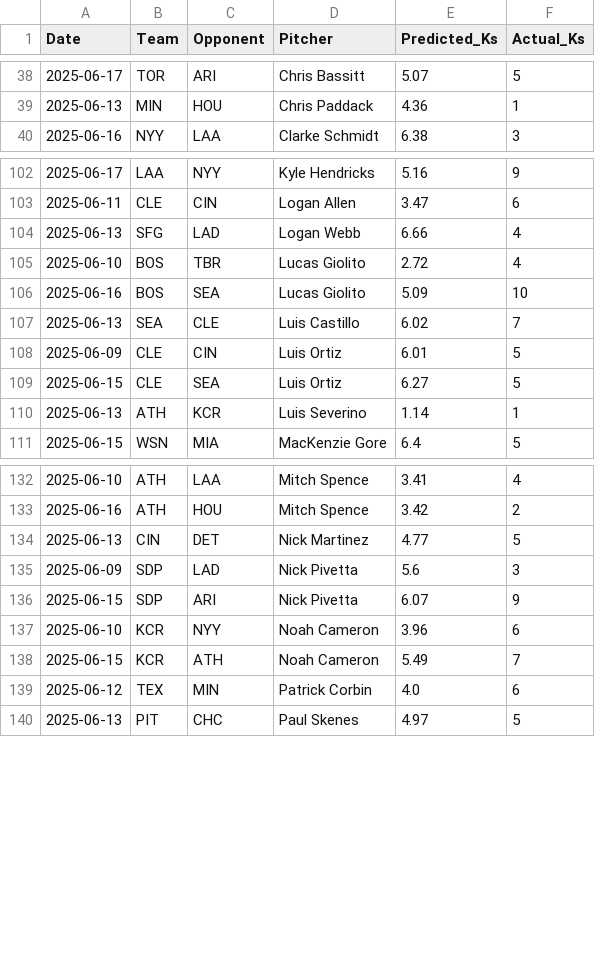
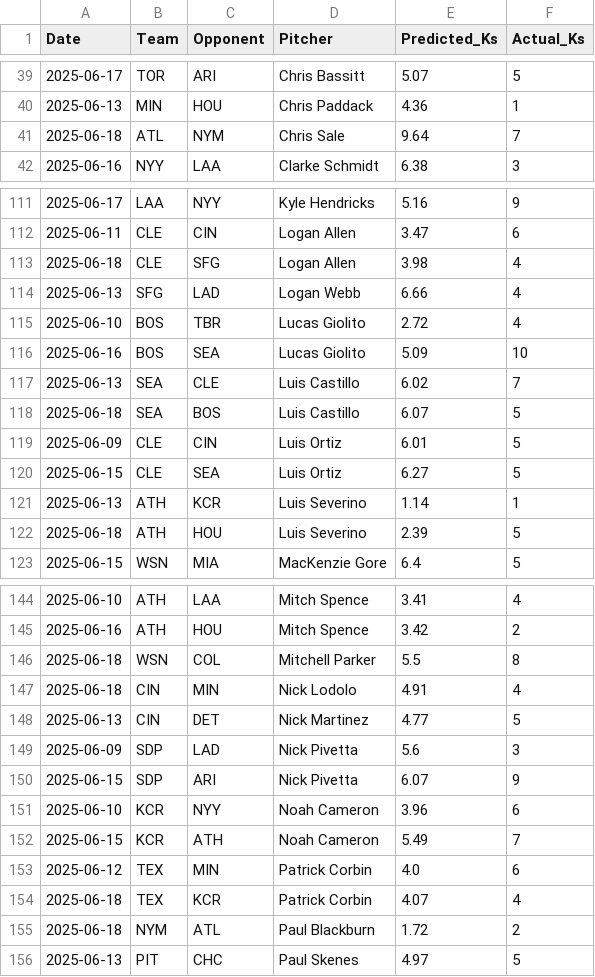
Before and after one commit to radgator13/perfect-model, a CSV file: data/backfilled_pitcher_ks.csv, drawn as a sheet; only a part is shown, gaps mark what is left out; the diff covers the shown part only.

```diff
--- a/data/backfilled_pitcher_ks.csv
+++ b/data/backfilled_pitcher_ks.csv
@@ -39,2 +40,3 @@ Date,Team,Opponent,Pitcher,Predicted_Ks,Actual_Ks
 2025-06-13,MIN,HOU,Chris Paddack,4.36,1
+2025-06-18,ATL,NYM,Chris Sale,9.64,7
 2025-06-16,NYY,LAA,Clarke Schmidt,6.38,3
@@ -103,2 +112,3 @@ Date,Team,Opponent,Pitcher,Predicted_Ks,Actual_Ks
 2025-06-11,CLE,CIN,Logan Allen,3.47,6
+2025-06-18,CLE,SFG,Logan Allen,3.98,4
 2025-06-13,SFG,LAD,Logan Webb,6.66,4
@@ -107,2 +117,3 @@ Date,Team,Opponent,Pitcher,Predicted_Ks,Actual_Ks
 2025-06-13,SEA,CLE,Luis Castillo,6.02,7
+2025-06-18,SEA,BOS,Luis Castillo,6.07,5
 2025-06-09,CLE,CIN,Luis Ortiz,6.01,5
@@ -110,2 +121,3 @@ Date,Team,Opponent,Pitcher,Predicted_Ks,Actual_Ks
 2025-06-13,ATH,KCR,Luis Severino,1.14,1
+2025-06-18,ATH,HOU,Luis Severino,2.39,5
 2025-06-15,WSN,MIA,MacKenzie Gore,6.4,5
@@ -133,2 +145,4 @@ Date,Team,Opponent,Pitcher,Predicted_Ks,Actual_Ks
 2025-06-16,ATH,HOU,Mitch Spence,3.42,2
+2025-06-18,WSN,COL,Mitchell Parker,5.5,8
+2025-06-18,CIN,MIN,Nick Lodolo,4.91,4
 2025-06-13,CIN,DET,Nick Martinez,4.77,5
@@ -139,2 +153,4 @@ Date,Team,Opponent,Pitcher,Predicted_Ks,Actual_Ks
 2025-06-12,TEX,MIN,Patrick Corbin,4.0,6
+2025-06-18,TEX,KCR,Patrick Corbin,4.07,4
+2025-06-18,NYM,ATL,Paul Blackburn,1.72,2
 2025-06-13,PIT,CHC,Paul Skenes,4.97,5
```
Also changed, not shown: 12 added rows and 1 removed row elsewhere in this file, data/Stathead_2025_Pitcher_Master.csv, data/Stathead_2025_TeamBatting_Master.csv, 6 other files.
